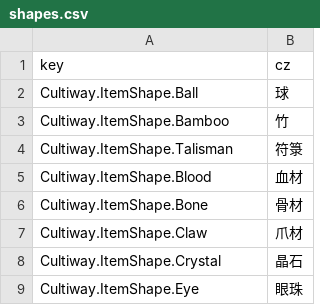
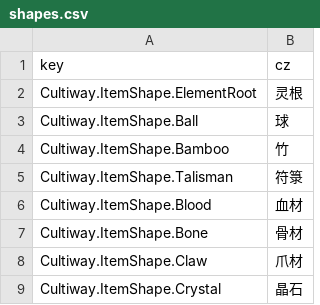
Before and after one commit to inmny/Cultiway-Reborn, a CSV file: Locales/shapes.csv, drawn as a sheet; only a part is shown; the shorter side is filled out with more unchanged rows; the diff names each change by its address in the sheet, - before the commit and + after, or states it on an @@ line.

```diff
--- a/Locales/shapes.csv
+++ b/Locales/shapes.csv
+row 2: Cultiway.ItemShape.ElementRoot | 灵根
```
Also changed, not shown: Locales/element_roots.csv, 16 other files.
